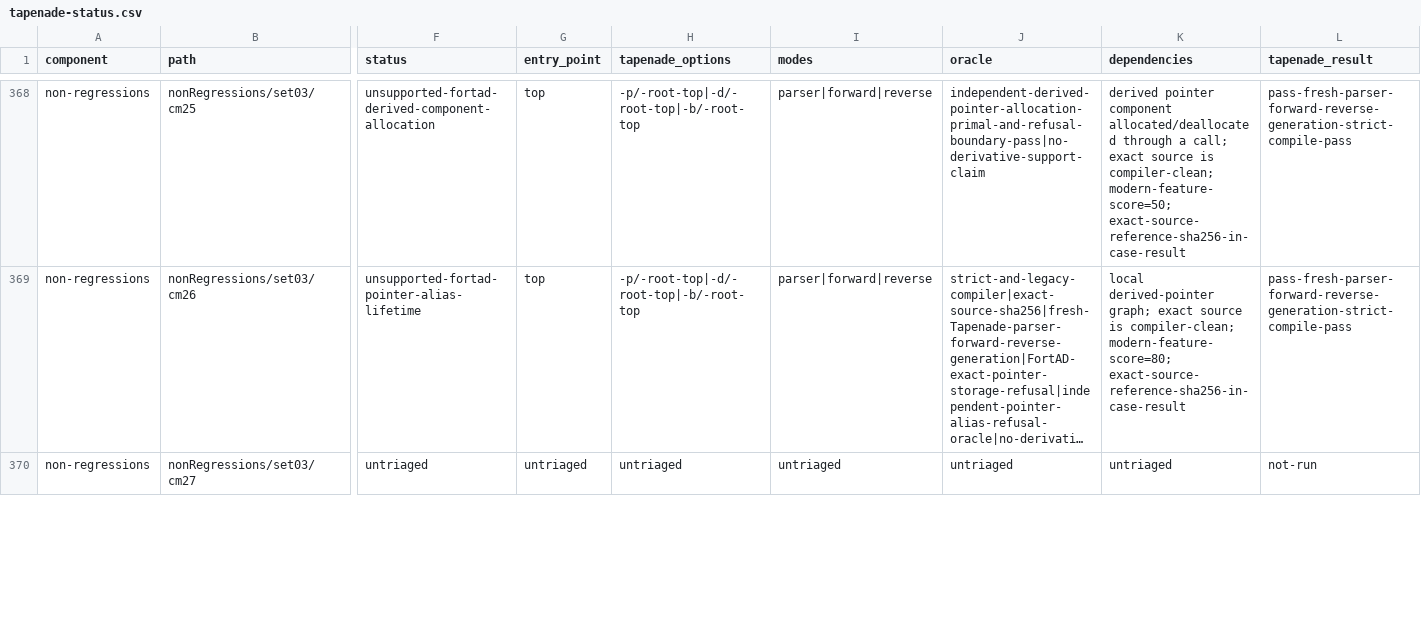
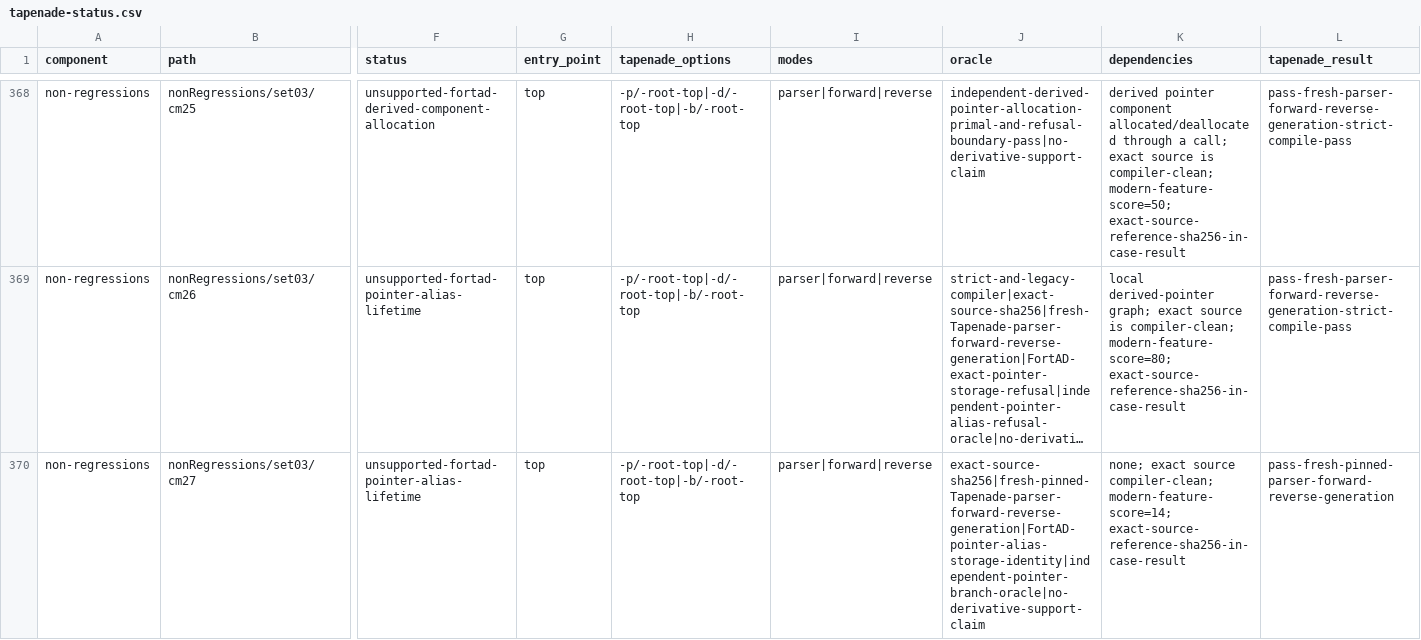
Before and after one commit to lazy-fortran/fortad-bench, a CSV file: docs/corpora/tapenade-status.csv, drawn as a sheet; only a part is shown, gaps mark what is left out; long unchanged cells end in …; the diff covers the shown part only; the diff names each change by its address in the sheet, - before the commit and + after, or states it on an @@ line.

Commit message:
bench: add Tapenade next47 pointer shard

```diff
--- a/docs/corpora/tapenade-status.csv
+++ b/docs/corpora/tapenade-status.csv
-F370 (status): untriaged
+F370 (status): unsupported-fortad-pointer-alias-lifetime
-G370 (entry_point): untriaged
+G370 (entry_point): top
-H370 (tapenade_options): untriaged
+H370 (tapenade_options): -p/-root-top|-d/-root-top|-b/-root-top
-I370 (modes): untriaged
+I370 (modes): parser|forward|reverse
-J370 (oracle): untriaged
+J370 (oracle): exact-source-sha256|fresh-pinned-Tapenade-parser-forward-reverse-generation|FortAD-pointer-alias-storage-identity|independent-pointer-branch-oracle|no-derivative-support-claim
-K370 (dependencies): untriaged
+K370 (dependencies): none; exact source compiler-clean; modern-feature-score=14; exact-source-reference-sha256-in-case-result
-L370 (tapenade_result): not-run
+L370 (tapenade_result): pass-fresh-pinned-parser-forward-reverse-generation
```
Also changed, not shown: 25 edited cells elsewhere in this file, 13 other files.
